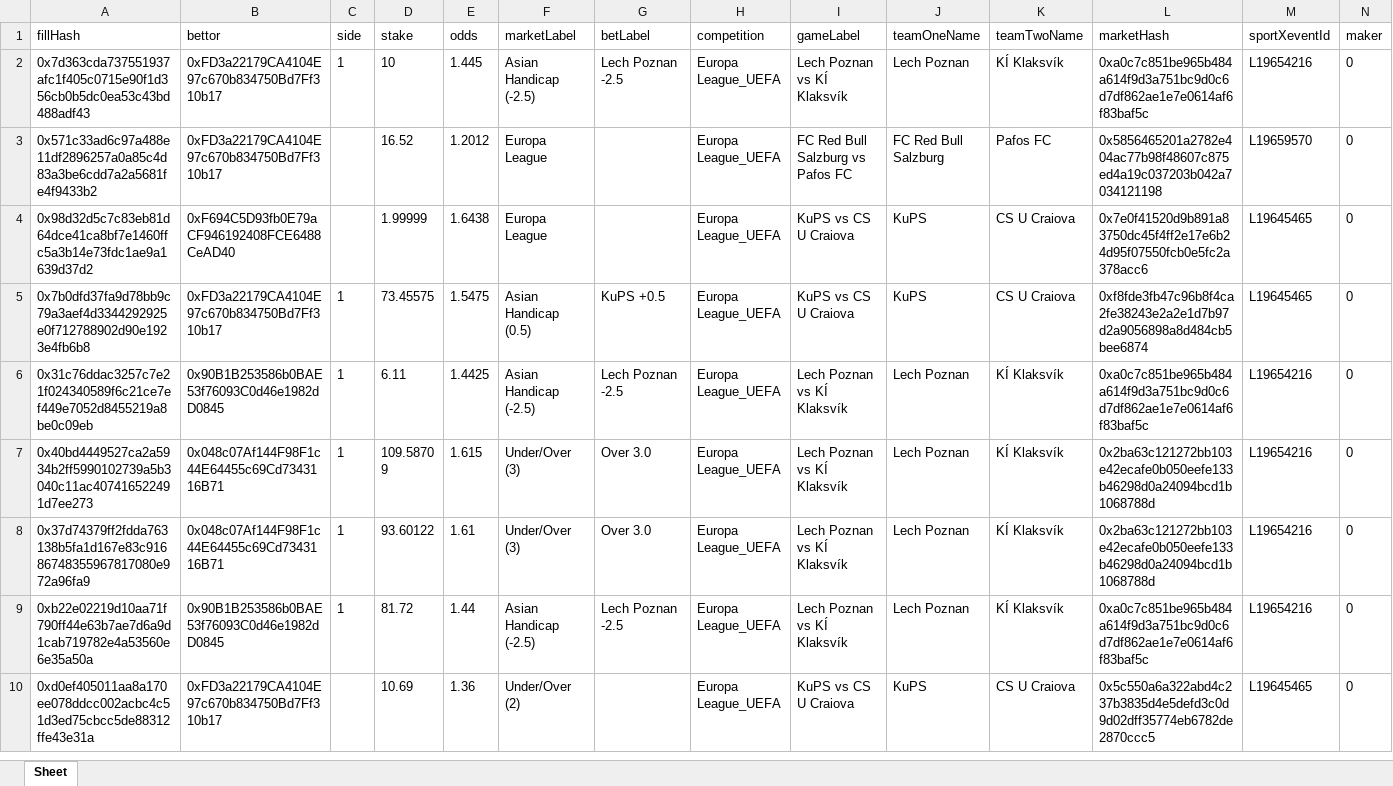
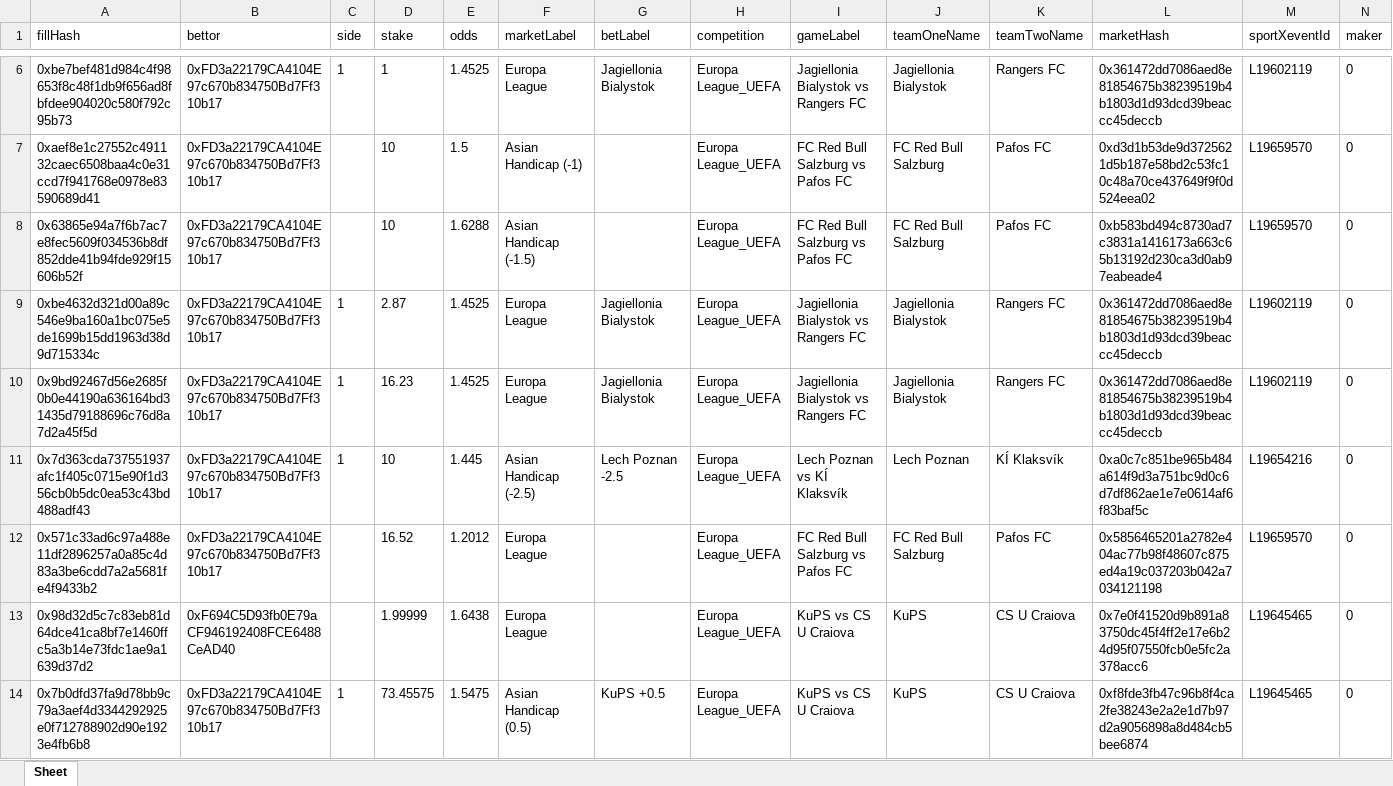
Before and after one commit to aimidas1/transactions_sxbet, an Excel workbook: data/sxbet/ligas/Europa League_UEFA/trades.xlsx, sheet Sheet, drawn as a sheet; only a part is shown, gaps mark what is left out; the shorter side is filled out with more unchanged rows; values as stored, in another font and other column widths than the file's, no borders; rows hold the shown columns only; the diff covers the shown part only; the diff names each change by its address in the sheet, - before the commit and + after, or states it on an @@ line.

Commit message:
Update soccer trades 2026-08-06 00:01:33 UTC

```diff
--- a/data/sxbet/ligas/Europa League_UEFA/trades.xlsx (sheet Sheet)
+++ b/data/sxbet/ligas/Europa League_UEFA/trades.xlsx (sheet Sheet)
+row 6: 0xbe7bef481d984c4f98653f8c48f1db9f656ad8fbfdee904020c580f792c95b73 | 0xFD3a22179CA4104E97c670b834750Bd7Ff310b17 | 1 | 1 | 1.4525 | Europa League | Jagiellonia Bialystok | Europa League_UEFA | Jagiellonia Bialystok vs Rangers FC | Jagiellonia Bialystok | Rangers FC | 0x361472dd7086aed8e81854675b38239519b4b1803d1d93dcd39beaccc45deccb | L19602119 | 0
+row 7: 0xaef8e1c27552c491132caec6508baa4c0e31ccd7f941768e0978e83590689d41 | 0xFD3a22179CA4104E97c670b834750Bd7Ff310b17 |  | 10 | 1.5 | Asian Handicap (-1) |  | Europa League_UEFA | FC Red Bull Salzburg vs Pafos FC | FC Red Bull Salzburg | Pafos FC | 0xd3d1b53de9d3725621d5b187e58bd2c53fc10c48a70ce437649f9f0d524eea02 | L19659570 | 0
+row 8: 0x63865e94a7f6b7ac7e8fec5609f034536b8df852dde41b94fde929f15606b52f | 0xFD3a22179CA4104E97c670b834750Bd7Ff310b17 |  | 10 | 1.6288 | Asian Handicap (-1.5) |  | Europa League_UEFA | FC Red Bull Salzburg vs Pafos FC | FC Red Bull Salzburg | Pafos FC | 0xb583bd494c8730ad7c3831a1416173a663c65b13192d230ca3d0ab97eabeade4 | L19659570 | 0
+row 9: 0xbe4632d321d00a89c546e9ba160a1bc075e5de1699b15dd1963d38d9d715334c | 0xFD3a22179CA4104E97c670b834750Bd7Ff310b17 | 1 | 2.87 | 1.4525 | Europa League | Jagiellonia Bialystok | Europa League_UEFA | Jagiellonia Bialystok vs Rangers FC | Jagiellonia Bialystok | Rangers FC | 0x361472dd7086aed8e81854675b38239519b4b1803d1d93dcd39beaccc45deccb | L19602119 | 0
+row 10: 0x9bd92467d56e2685f0b0e44190a636164bd31435d79188696c76d8a7d2a45f5d | 0xFD3a22179CA4104E97c670b834750Bd7Ff310b17 | 1 | 16.23 | 1.4525 | Europa League | Jagiellonia Bialystok | Europa League_UEFA | Jagiellonia Bialystok vs Rangers FC | Jagiellonia Bialystok | Rangers FC | 0x361472dd7086aed8e81854675b38239519b4b1803d1d93dcd39beaccc45deccb | L19602119 | 0
```
Also changed, not shown: 4 added rows elsewhere in this sheet, data/sxbet/ligas/EFL Cup/trades.xlsx, data/sxbet/ligas/Leagues Cup/trades.xlsx, 11 other files.
